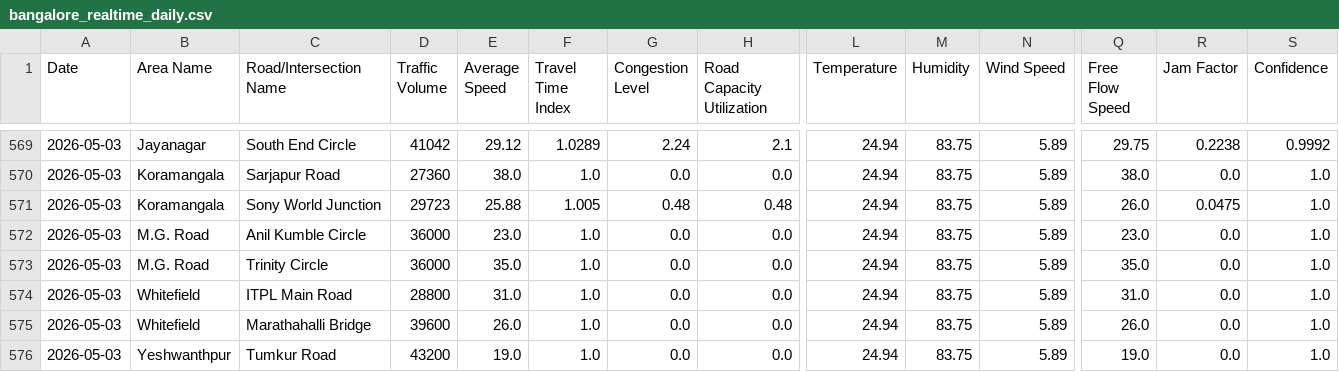
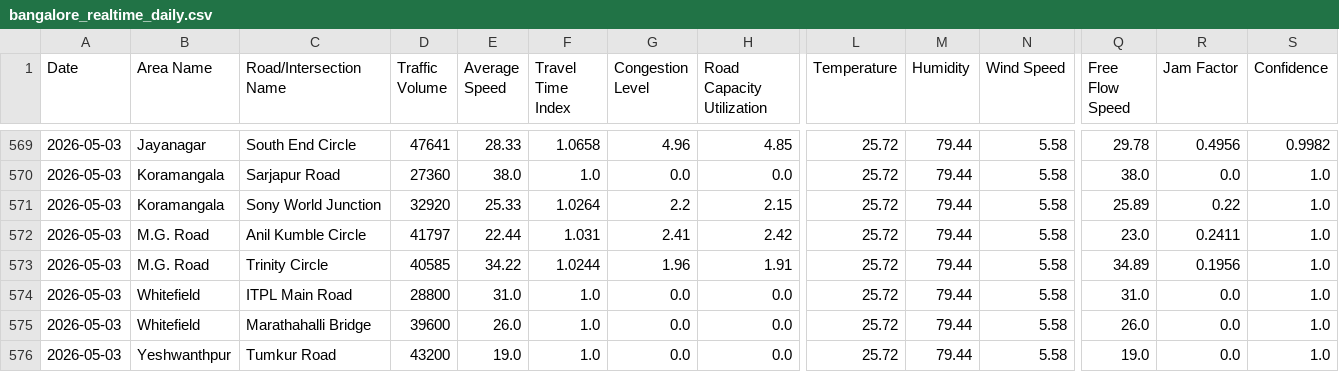
Before and after one commit to Deepa-chinnu/Research_traffic, a CSV file: RAC4_Revised/Realtime_Data_Collection/data/bangalore_realtime_daily.csv, drawn as a sheet; only a part is shown, gaps mark what is left out; the diff covers the shown part only; the diff names each change by its address in the sheet, - before the commit and + after, or states it on an @@ line.

```diff
--- a/RAC4_Revised/Realtime_Data_Collection/data/bangalore_realtime_daily.csv
+++ b/RAC4_Revised/Realtime_Data_Collection/data/bangalore_realtime_daily.csv
-D569 (Traffic Volume): 41042
+D569 (Traffic Volume): 47641
-E569 (Average Speed): 29.12
+E569 (Average Speed): 28.33
-F569 (Travel Time Index): 1.0289
+F569 (Travel Time Index): 1.0658
-G569 (Congestion Level): 2.24
+G569 (Congestion Level): 4.96
-H569 (Road Capacity Utilization): 2.1
+H569 (Road Capacity Utilization): 4.85
-L569:L576 (Temperature): 24.94
+L569:L576 (Temperature): 25.72
-M569:M576 (Humidity): 83.75
+M569:M576 (Humidity): 79.44
-N569:N576 (Wind Speed): 5.89
+N569:N576 (Wind Speed): 5.58
-Q569 (Free Flow Speed): 29.75
+Q569 (Free Flow Speed): 29.78
-R569 (Jam Factor): 0.2238
+R569 (Jam Factor): 0.4956
-S569 (Confidence): 0.9992
+S569 (Confidence): 0.9982
-D571 (Traffic Volume): 29723
+D571 (Traffic Volume): 32920
-E571 (Average Speed): 25.88
+E571 (Average Speed): 25.33
-F571 (Travel Time Index): 1.005
+F571 (Travel Time Index): 1.0264
-G571 (Congestion Level): 0.48
+G571 (Congestion Level): 2.2
-H571 (Road Capacity Utilization): 0.48
+H571 (Road Capacity Utilization): 2.15
-Q571 (Free Flow Speed): 26.0
+Q571 (Free Flow Speed): 25.89
-R571 (Jam Factor): 0.0475
+R571 (Jam Factor): 0.22
-D572 (Traffic Volume): 36000
+D572 (Traffic Volume): 41797
-E572 (Average Speed): 23.0
+E572 (Average Speed): 22.44
-F572 (Travel Time Index): 1.0
+F572 (Travel Time Index): 1.031
-G572 (Congestion Level): 0.0
+G572 (Congestion Level): 2.41
-H572 (Road Capacity Utilization): 0.0
+H572 (Road Capacity Utilization): 2.42
-R572 (Jam Factor): 0.0
+R572 (Jam Factor): 0.2411
-D573 (Traffic Volume): 36000
+D573 (Traffic Volume): 40585
-E573 (Average Speed): 35.0
+E573 (Average Speed): 34.22
-F573 (Travel Time Index): 1.0
+F573 (Travel Time Index): 1.0244
-G573 (Congestion Level): 0.0
+G573 (Congestion Level): 1.96
-H573 (Road Capacity Utilization): 0.0
+H573 (Road Capacity Utilization): 1.91
-Q573 (Free Flow Speed): 35.0
+Q573 (Free Flow Speed): 34.89
-R573 (Jam Factor): 0.0
+R573 (Jam Factor): 0.1956
```
Also changed, not shown: 53 edited cells elsewhere in this file, 1 other file.
